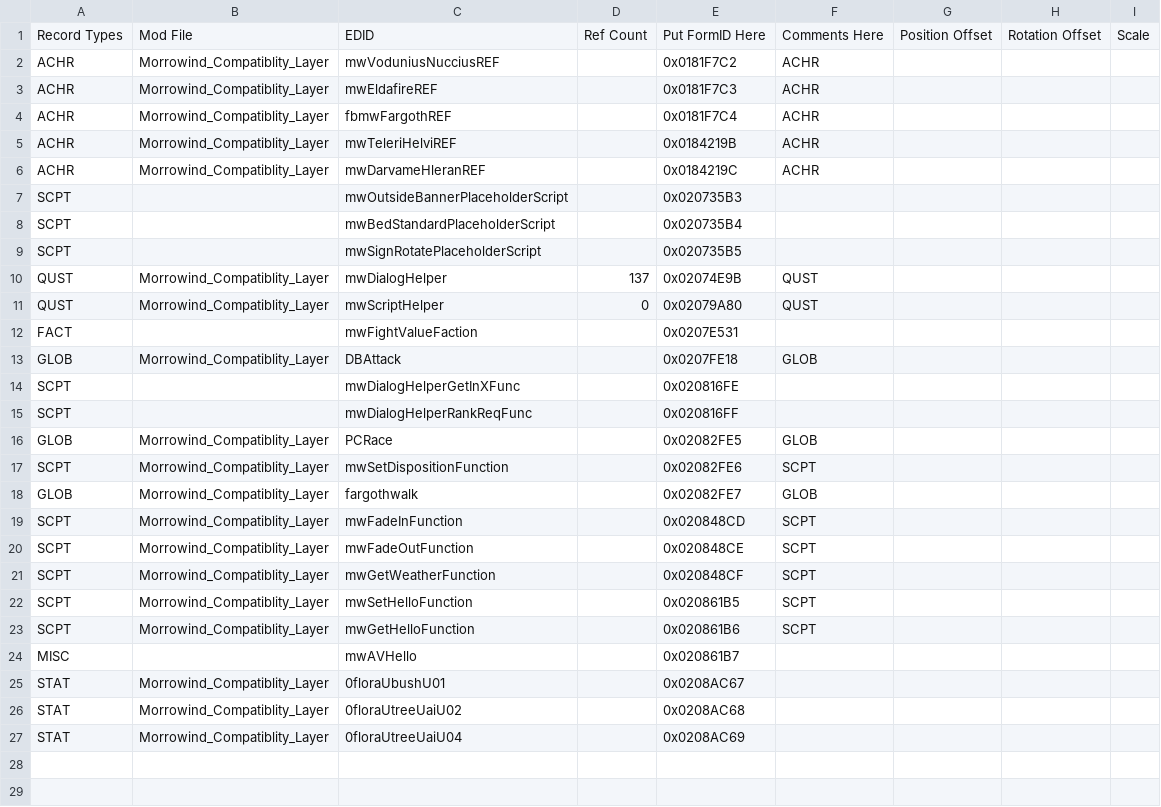
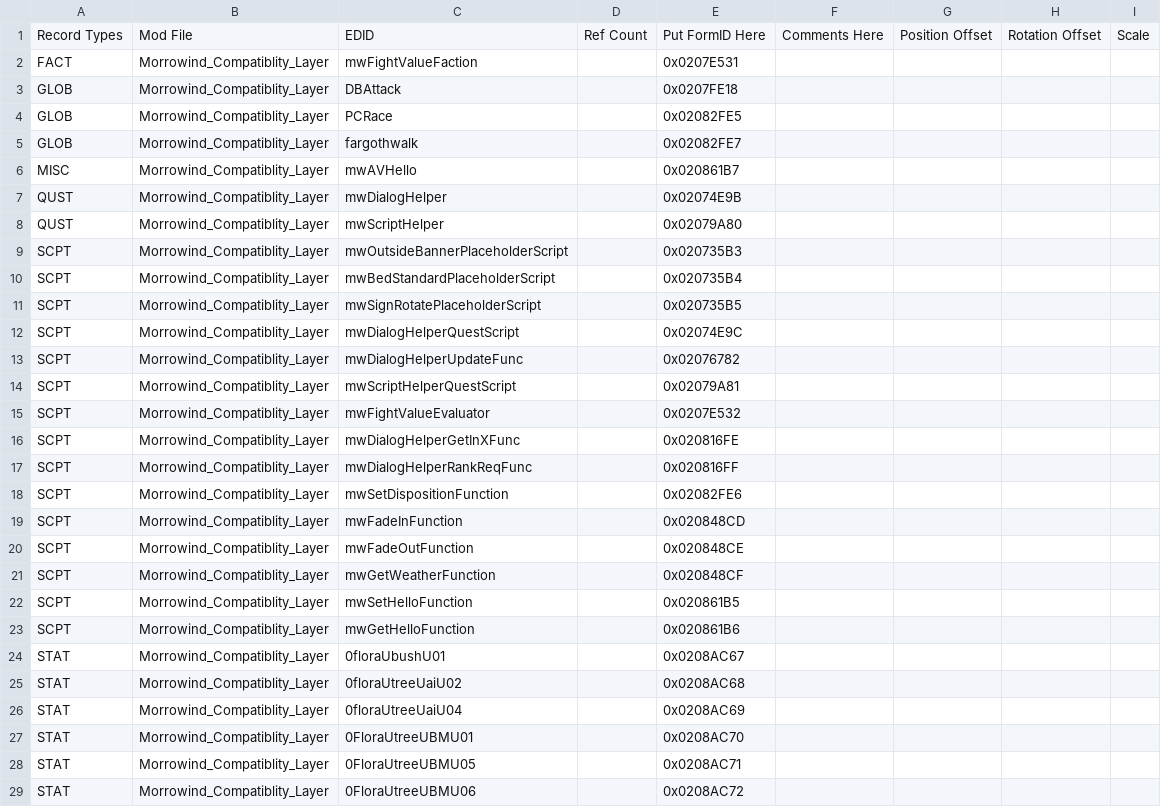
Before and after one commit to ponyrider0/Mod-Exporter-CSVfiles, a CSV file: Morrowind_Compatibility_LayerEDIDList.csv, drawn as a sheet; only a part is shown; the diff covers the shown part only.

```diff
--- a/Morrowind_Compatibility_LayerEDIDList.csv
+++ b/Morrowind_Compatibility_LayerEDIDList.csv
@@ -1,25 +1,24 @@
 Record Types,Mod File,EDID,Ref Count,Put FormID Here,Comments Here,Position Offset,Rotation Offset, Scale
-ACHR,Morrowind_Compatiblity_Layer,mwVoduniusNucciusREF,,0x0181F7C2,ACHR,,,
-ACHR,Morrowind_Compatiblity_Layer,mwEldafireREF,,0x0181F7C3,ACHR,,,
-ACHR,Morrowind_Compatiblity_Layer,fbmwFargothREF,,0x0181F7C4,ACHR,,,
-ACHR,Morrowind_Compatiblity_Layer,mwTeleriHelviREF,,0x0184219B,ACHR,,,
-ACHR,Morrowind_Compatiblity_Layer,mwDarvameHleranREF,,0x0184219C,ACHR,,,
-SCPT,,mwOutsideBannerPlaceholderScript,,0x020735B3,,,,
-SCPT,,mwBedStandardPlaceholderScript,,0x020735B4,,,,
-SCPT,,mwSignRotatePlaceholderScript,,0x020735B5,,,,
-QUST,Morrowind_Compatiblity_Layer,mwDialogHelper,137,0x02074E9B,QUST,,,
-QUST,Morrowind_Compatiblity_Layer,mwScriptHelper,0,0x02079A80,QUST,,,
-FACT,,mwFightValueFaction,,0x0207E531,,,,
-GLOB,Morrowind_Compatiblity_Layer,DBAttack,,0x0207FE18,GLOB,,,
-SCPT,,mwDialogHelperGetInXFunc,,0x020816FE,,,,
-SCPT,,mwDialogHelperRankReqFunc,,0x020816FF,,,,
-GLOB,Morrowind_Compatiblity_Layer,PCRace,,0x02082FE5,GLOB,,,
-SCPT,Morrowind_Compatiblity_Layer,mwSetDispositionFunction,,0x02082FE6,SCPT,,,
-GLOB,Morrowind_Compatiblity_Layer,fargothwalk,,0x02082FE7,GLOB,,,
-SCPT,Morrowind_Compatiblity_Layer,mwFadeInFunction,,0x020848CD,SCPT,,,
-SCPT,Morrowind_Compatiblity_Layer,mwFadeOutFunction,,0x020848CE,SCPT,,,
-SCPT,Morrowind_Compatiblity_Layer,mwGetWeatherFunction,,0x020848CF,SCPT,,,
-SCPT,Morrowind_Compatiblity_Layer,mwSetHelloFunction,,0x020861B5,SCPT,,,
-SCPT,Morrowind_Compatiblity_Layer,mwGetHelloFunction,,0x020861B6,SCPT,,,
-MISC,,mwAVHello,,0x020861B7,,,,
+FACT,Morrowind_Compatiblity_Layer,mwFightValueFaction,,0x0207E531,,,,
+GLOB,Morrowind_Compatiblity_Layer,DBAttack,,0x0207FE18,,,,
+GLOB,Morrowind_Compatiblity_Layer,PCRace,,0x02082FE5,,,,
+GLOB,Morrowind_Compatiblity_Layer,fargothwalk,,0x02082FE7,,,,
+MISC,Morrowind_Compatiblity_Layer,mwAVHello,,0x020861B7,,,,
+QUST,Morrowind_Compatiblity_Layer,mwDialogHelper,,0x02074E9B,,,,
+QUST,Morrowind_Compatiblity_Layer,mwScriptHelper,,0x02079A80,,,,
+SCPT,Morrowind_Compatiblity_Layer,mwOutsideBannerPlaceholderScript,,0x020735B3,,,,
+SCPT,Morrowind_Compatiblity_Layer,mwBedStandardPlaceholderScript,,0x020735B4,,,,
+SCPT,Morrowind_Compatiblity_Layer,mwSignRotatePlaceholderScript,,0x020735B5,,,,
+SCPT,Morrowind_Compatiblity_Layer,mwDialogHelperQuestScript,,0x02074E9C,,,,
+SCPT,Morrowind_Compatiblity_Layer,mwDialogHelperUpdateFunc,,0x02076782,,,,
+SCPT,Morrowind_Compatiblity_Layer,mwScriptHelperQuestScript,,0x02079A81,,,,
+SCPT,Morrowind_Compatiblity_Layer,mwFightValueEvaluator,,0x0207E532,,,,
+SCPT,Morrowind_Compatiblity_Layer,mwDialogHelperGetInXFunc,,0x020816FE,,,,
+SCPT,Morrowind_Compatiblity_Layer,mwDialogHelperRankReqFunc,,0x020816FF,,,,
+SCPT,Morrowind_Compatiblity_Layer,mwSetDispositionFunction,,0x02082FE6,,,,
+SCPT,Morrowind_Compatiblity_Layer,mwFadeInFunction,,0x020848CD,,,,
+SCPT,Morrowind_Compatiblity_Layer,mwFadeOutFunction,,0x020848CE,,,,
+SCPT,Morrowind_Compatiblity_Layer,mwGetWeatherFunction,,0x020848CF,,,,
+SCPT,Morrowind_Compatiblity_Layer,mwSetHelloFunction,,0x020861B5,,,,
+SCPT,Morrowind_Compatiblity_Layer,mwGetHelloFunction,,0x020861B6,,,,
 STAT,Morrowind_Compatiblity_Layer,0floraUbushU01,,0x0208AC67,,,,
@@ -27 +26,4 @@ STAT,Morrowind_Compatiblity_Layer,0floraUtreeUaiU02,,0x0208AC68,,,,
 STAT,Morrowind_Compatiblity_Layer,0floraUtreeUaiU04,,0x0208AC69,,,,
+STAT,Morrowind_Compatiblity_Layer,0FloraUtreeUBMU01,,0x0208AC70,,,,
+STAT,Morrowind_Compatiblity_Layer,0FloraUtreeUBMU05,,0x0208AC71,,,,
+STAT,Morrowind_Compatiblity_Layer,0FloraUtreeUBMU06,,0x0208AC72,,,,
```
Also changed, not shown: 5 added rows elsewhere in this file, OverridesEDIDList.csv, 4 other files.
